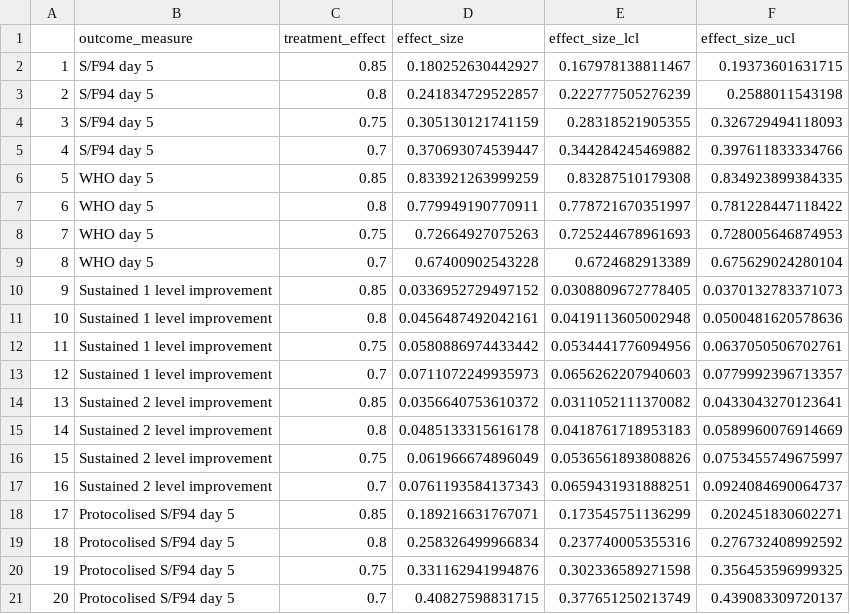
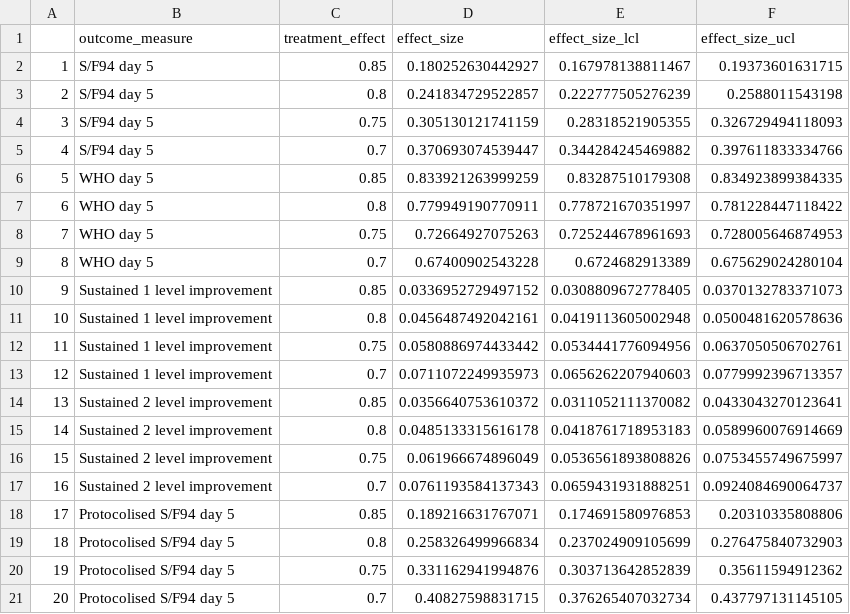
Before and after one commit to baillielab/SF94, a CSV file: Outputs/2021-05-26_1941/effect_sizes_all_outcomes.csv, drawn as a sheet.

```diff
--- a/Outputs/2021-05-26_1941/effect_sizes_all_outcomes.csv
+++ b/Outputs/2021-05-26_1941/effect_sizes_all_outcomes.csv
@@ -17,5 +17,5 @@
 "16","Sustained 2 level improvement",0.7,0.0761193584137343,0.0659431931888251,0.0924084690064737
-"17","Protocolised S/F94 day 5",0.85,0.189216631767071,0.173545751136299,0.202451830602271
-"18","Protocolised S/F94 day 5",0.8,0.258326499966834,0.237740005355316,0.276732408992592
-"19","Protocolised S/F94 day 5",0.75,0.331162941994876,0.302336589271598,0.356453596999325
-"20","Protocolised S/F94 day 5",0.7,0.40827598831715,0.377651250213749,0.439083309720137
+"17","Protocolised S/F94 day 5",0.85,0.189216631767071,0.174691580976853,0.20310335808806
+"18","Protocolised S/F94 day 5",0.8,0.258326499966834,0.237024909105699,0.276475840732903
+"19","Protocolised S/F94 day 5",0.75,0.331162941994876,0.303713642852839,0.35611594912362
+"20","Protocolised S/F94 day 5",0.7,0.40827598831715,0.376265407032734,0.437797131145105
```
Also changed, not shown: Outputs/2021-05-26_1941/sample_sizes_all_outcomes.csv, 2 other files.
